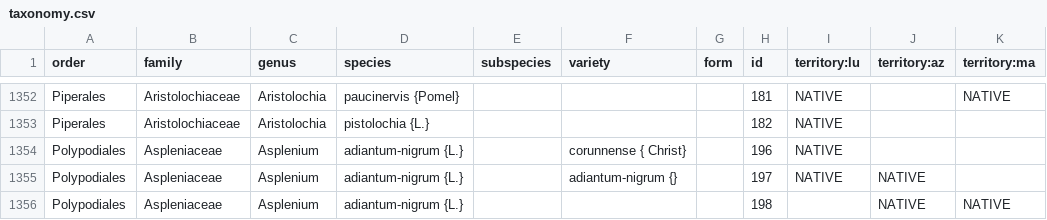
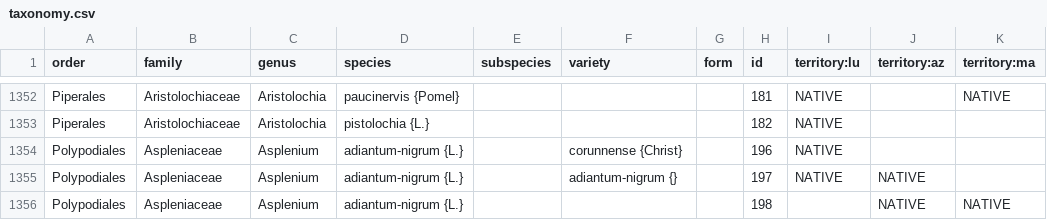
Before and after one commit to miguel-porto/flora-on-server, a CSV file: console/src/main/resources/taxonomy.csv, drawn as a sheet; only a part is shown, gaps mark what is left out; the diff names each change by its address in the sheet, - before the commit and + after, or states it on an @@ line.

```diff
--- a/console/src/main/resources/taxonomy.csv
+++ b/console/src/main/resources/taxonomy.csv
-F1354 (variety): corunnense { Christ}
+F1354 (variety): corunnense {Christ}
```
Also changed, not shown: 6 other files.
